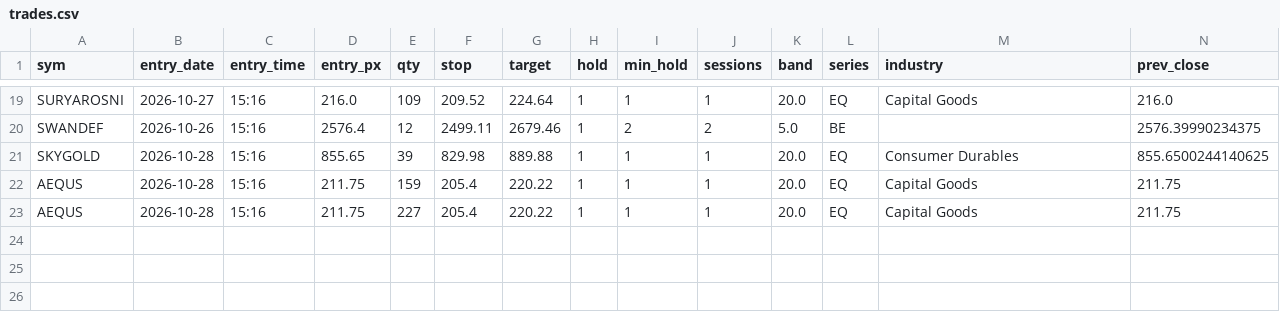
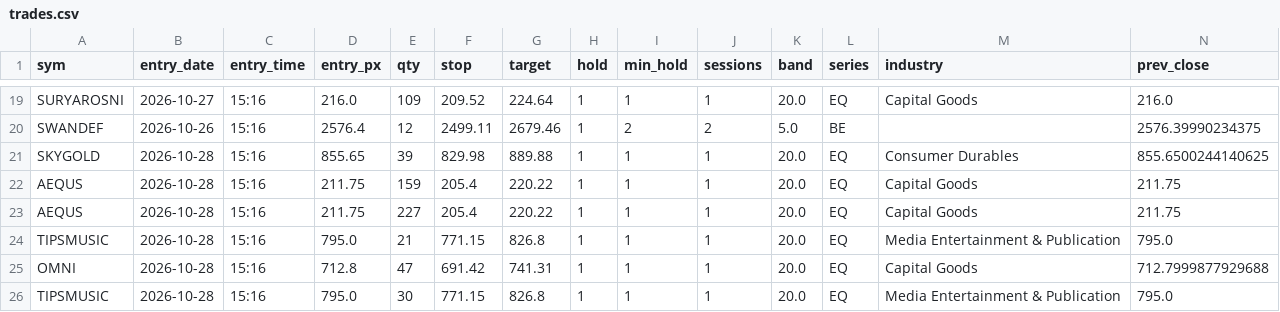
Before and after one commit to SiddhantAnand/stocks-paper-trader, a CSV file: data/paper/trades.csv, drawn as a sheet; only a part is shown, gaps mark what is left out; rows hold the shown columns only; the diff names each change by its address in the sheet, - before the commit and + after, or states it on an @@ line.

```diff
--- a/data/paper/trades.csv
+++ b/data/paper/trades.csv
+row 24: TIPSMUSIC | 2026-10-28 | 15:16 | 795.0 | 21 | 771.15 | 826.8 | 1 | 1 | 1 | 20.0 | EQ | Media Entertainment & Publication | 795.0
+row 25: OMNI | 2026-10-28 | 15:16 | 712.8 | 47 | 691.42 | 741.31 | 1 | 1 | 1 | 20.0 | EQ | Capital Goods | 712.7999877929688
+row 26: TIPSMUSIC | 2026-10-28 | 15:16 | 795.0 | 30 | 771.15 | 826.8 | 1 | 1 | 1 | 20.0 | EQ | Media Entertainment & Publication | 795.0
```
Also changed, not shown: data/paper/equity.csv, 7 other files.
